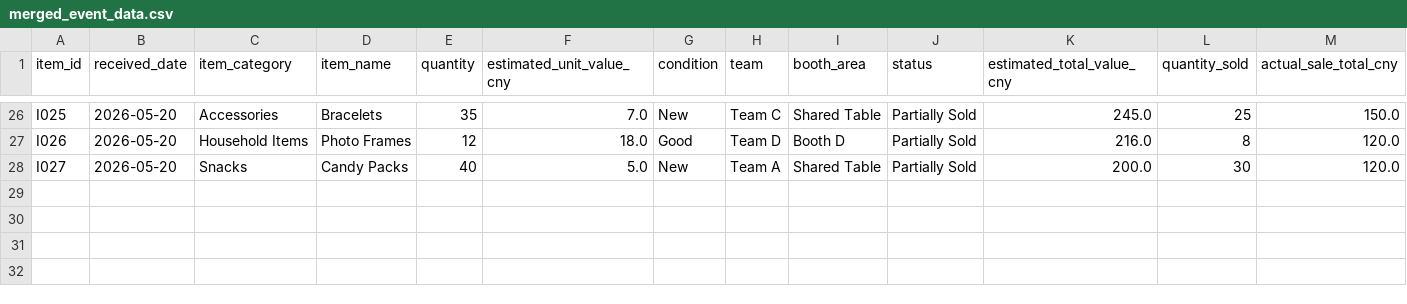
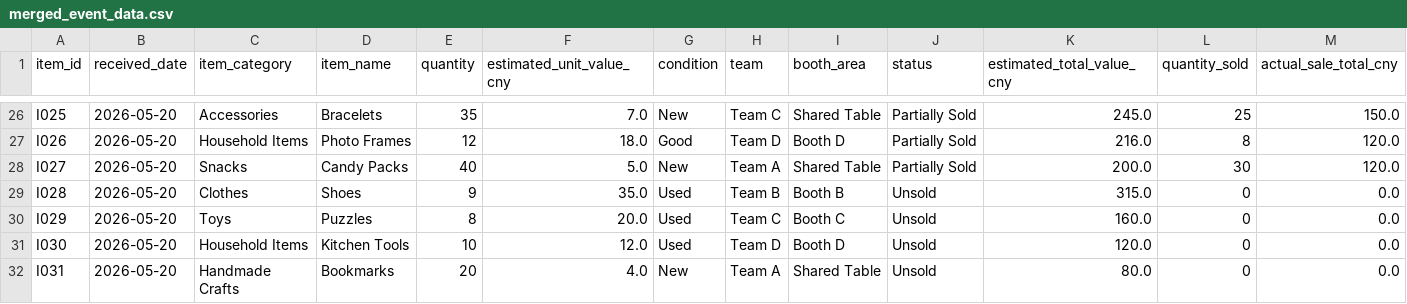
Before and after one commit to yuxindu85-bit/community-charity-donation-analysis, a CSV file: data/processed/merged_event_data.csv, drawn as a sheet; only a part is shown, gaps mark what is left out; rows hold the shown columns only; the diff names each change by its address in the sheet, - before the commit and + after, or states it on an @@ line.

```diff
--- a/data/processed/merged_event_data.csv
+++ b/data/processed/merged_event_data.csv
+row 29: I028 | 2026-05-20 | Clothes | Shoes | 9 | 35.0 | Used | Team B | Booth B | Unsold | 315.0 | 0 | 0.0
+row 30: I029 | 2026-05-20 | Toys | Puzzles | 8 | 20.0 | Used | Team C | Booth C | Unsold | 160.0 | 0 | 0.0
+row 31: I030 | 2026-05-20 | Household Items | Kitchen Tools | 10 | 12.0 | Used | Team D | Booth D | Unsold | 120.0 | 0 | 0.0
+row 32: I031 | 2026-05-20 | Handmade Crafts | Bookmarks | 20 | 4.0 | New | Team A | Shared Table | Unsold | 80.0 | 0 | 0.0
```
Also changed, not shown: data/processed/cleaned_booth_layout.csv, data/processed/cleaned_inventory.csv, 25 other files.
